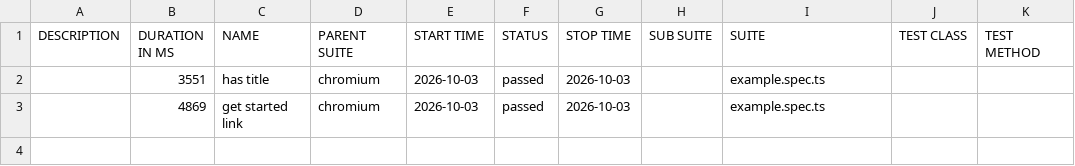
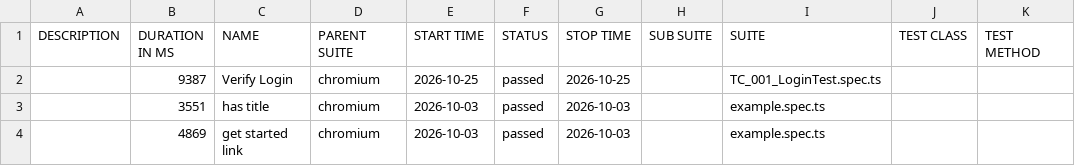
Before and after one commit to sreekanthsunnapu/playwright-automation-pom-framework_V001, a CSV file: allure-reports/data/suites.csv, drawn as a sheet; the diff names each change by its address in the sheet, - before the commit and + after, or states it on an @@ line.

Commit message:
Added test cases

```diff
--- a/allure-reports/data/suites.csv
+++ b/allure-reports/data/suites.csv
+row 2:  | 9387 | Verify Login | chromium | 2026-10-25 | passed | 2026-10-25 |  | TC_001_LoginTest.spec.ts
```
Also changed, not shown: 56 other files.
